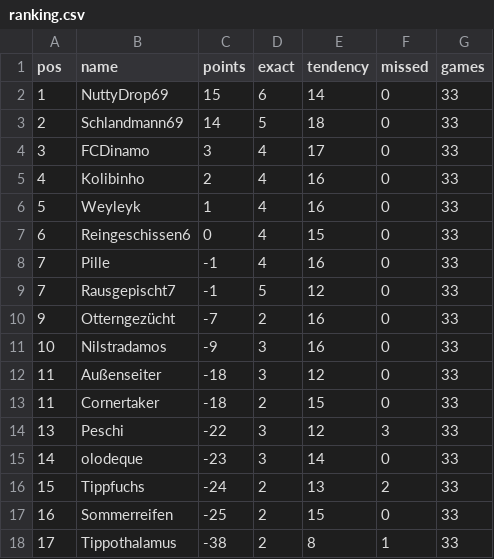
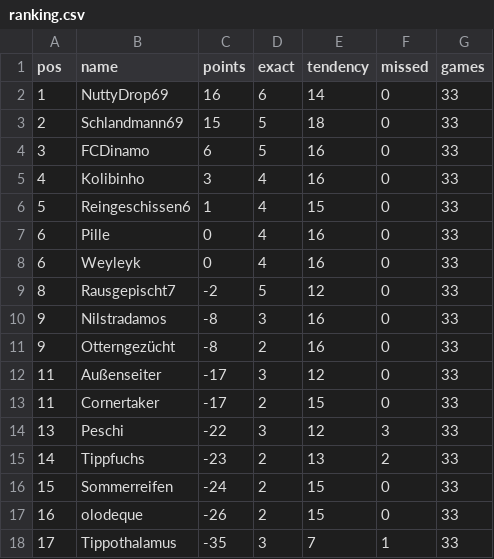
Before and after one commit to senickel/mexiko26-wertung, a CSV file: ranking.csv, drawn as a sheet.

Commit message:
update ranking

```diff
--- a/ranking.csv
+++ b/ranking.csv
@@ -1,18 +1,18 @@
 pos,name,points,exact,tendency,missed,games
-1,NuttyDrop69,15,6,14,0,33
-2,Schlandmann69,14,5,18,0,33
-3,FCDinamo,3,4,17,0,33
-4,Kolibinho,2,4,16,0,33
-5,Weyleyk,1,4,16,0,33
-6,Reingeschissen6,0,4,15,0,33
-7,Pille,-1,4,16,0,33
-7,Rausgepischt7,-1,5,12,0,33
-9,Otterngezücht,-7,2,16,0,33
-10,Nilstradamos,-9,3,16,0,33
-11,Außenseiter,-18,3,12,0,33
-11,Cornertaker,-18,2,15,0,33
+1,NuttyDrop69,16,6,14,0,33
+2,Schlandmann69,15,5,18,0,33
+3,FCDinamo,6,5,16,0,33
+4,Kolibinho,3,4,16,0,33
+5,Reingeschissen6,1,4,15,0,33
+6,Pille,0,4,16,0,33
+6,Weyleyk,0,4,16,0,33
+8,Rausgepischt7,-2,5,12,0,33
+9,Nilstradamos,-8,3,16,0,33
+9,Otterngezücht,-8,2,16,0,33
+11,Außenseiter,-17,3,12,0,33
+11,Cornertaker,-17,2,15,0,33
 13,Peschi,-22,3,12,3,33
-14,olodeque,-23,3,14,0,33
-15,Tippfuchs,-24,2,13,2,33
-16,Sommerreifen,-25,2,15,0,33
-17,Tippothalamus,-38,2,8,1,33
+14,Tippfuchs,-23,2,13,2,33
+15,Sommerreifen,-24,2,15,0,33
+16,olodeque,-26,2,15,0,33
+17,Tippothalamus,-35,3,7,1,33
```
Also changed, not shown: 18 other files.
